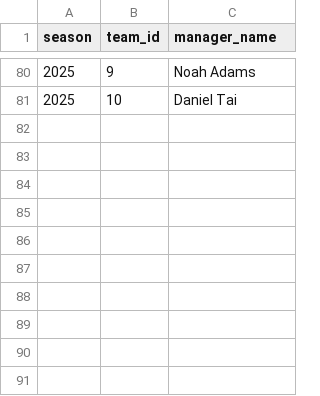
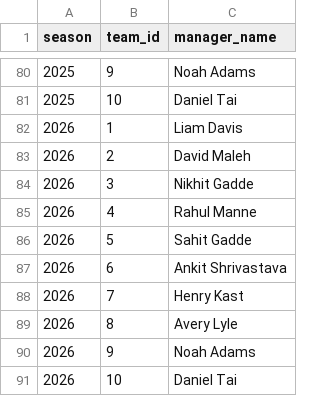
Before and after one commit to HenryKast/Capstone_Project, a CSV file: data/output/csv/league_managers.csv, drawn as a sheet; only a part is shown, gaps mark what is left out.

```diff
--- a/data/output/csv/league_managers.csv
+++ b/data/output/csv/league_managers.csv
@@ -81 +81,11 @@ season,team_id,manager_name
 2025,10,Daniel Tai
+2026,1,Liam Davis
+2026,2,David Maleh
+2026,3,Nikhit Gadde
+2026,4,Rahul Manne
+2026,5,Sahit Gadde
+2026,6,Ankit Shrivastava
+2026,7,Henry Kast
+2026,8,Avery Lyle
+2026,9,Noah Adams
+2026,10,Daniel Tai
```
Also changed, not shown: data/output/csv/league_scoring.csv, data/output/csv/league_settings.csv, 26 other files.
